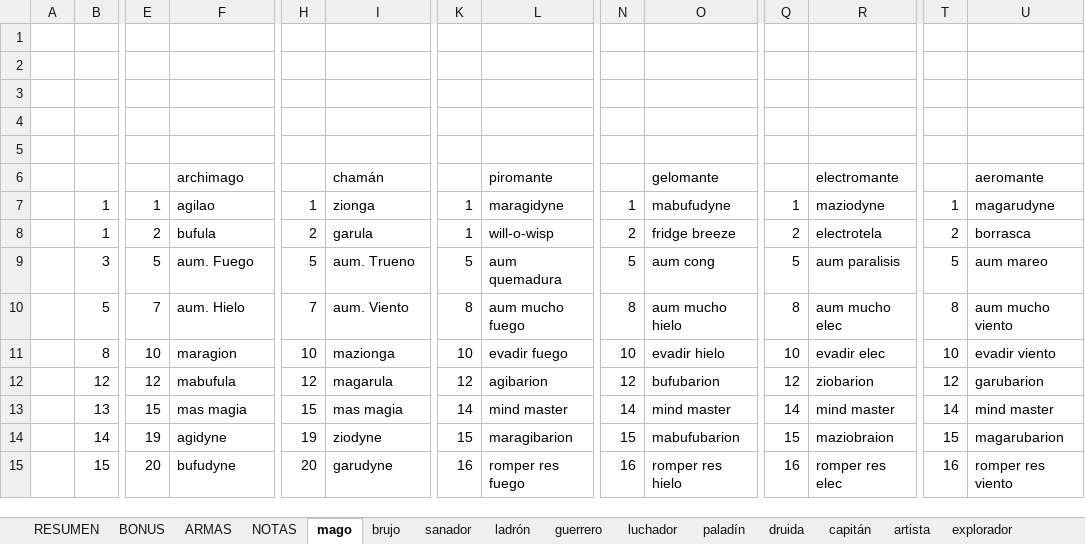
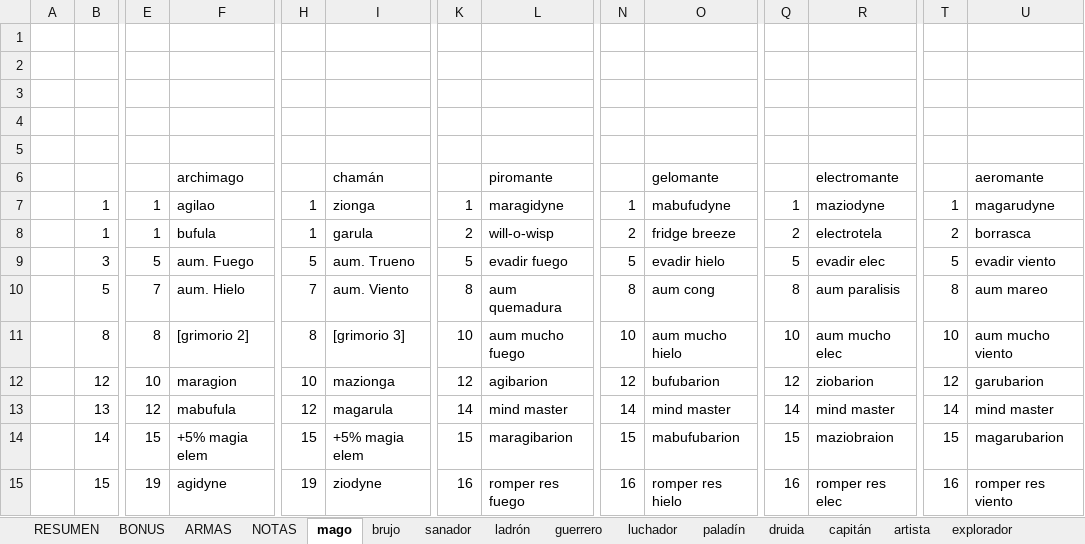
Before and after one commit to SergioRollan/hyperbole, an Excel workbook: arquetiposZ.xlsx, sheet mago, drawn as a sheet; only a part is shown, gaps mark what is left out; values as stored, in another font and other column widths than the file's, no borders; removed rows and columns are numbered as before the commit, all else as after; rows hold the shown columns only; the diff covers the shown part only; the diff names each change by its address in the sheet, - before the commit and + after, or states it on an @@ line.

```diff
--- a/arquetiposZ.xlsx (sheet mago)
+++ b/arquetiposZ.xlsx (sheet mago)
-E8: 2
+E8: 1
-H8: 2
+H8: 1
-K8: 1
+K8: 2
-L9: aum quemadura
+L9: evadir fuego
-O9: aum cong
+O9: evadir hielo
-R9: aum paralisis
+R9: evadir elec
-U9: aum mareo
+U9: evadir viento
-L10: aum mucho fuego
+L10: aum quemadura
-O10: aum mucho hielo
+O10: aum cong
-R10: aum mucho elec
+R10: aum paralisis
-U10: aum mucho viento
+U10: aum mareo
-row 11:  | 8 | 10 | maragion | 10 | mazionga | 10 | evadir fuego | 10 | evadir hielo | 10 | evadir elec | 10 | evadir viento
+row 11:  | 8 | 8 | [grimorio 2] | 8 | [grimorio 3] | 10 | aum mucho fuego | 10 | aum mucho hielo | 10 | aum mucho elec | 10 | aum mucho viento
-E12: 12
+E12: 10
-F12: mabufula
+F12: maragion
-H12: 12
+H12: 10
-I12: magarula
+I12: mazionga
-E13: 15
+E13: 12
-F13: mas magia
+F13: mabufula
-H13: 15
+H13: 12
-I13: mas magia
+I13: magarula
-E14: 19
+E14: 15
-F14: agidyne
+F14: +5% magia elem
-H14: 19
+H14: 15
-I14: ziodyne
+I14: +5% magia elem
-E15: 20
+E15: 19
-F15: bufudyne
+F15: agidyne
-H15: 20
+H15: 19
-I15: garudyne
+I15: ziodyne
```
Also changed, not shown: 4 edited cells elsewhere in this sheet, sheet ladrón, sheet sanador, sheet paladín, sheet brujo, sheet explorador, sheet artista, 3 more sheets, 2 other files.
